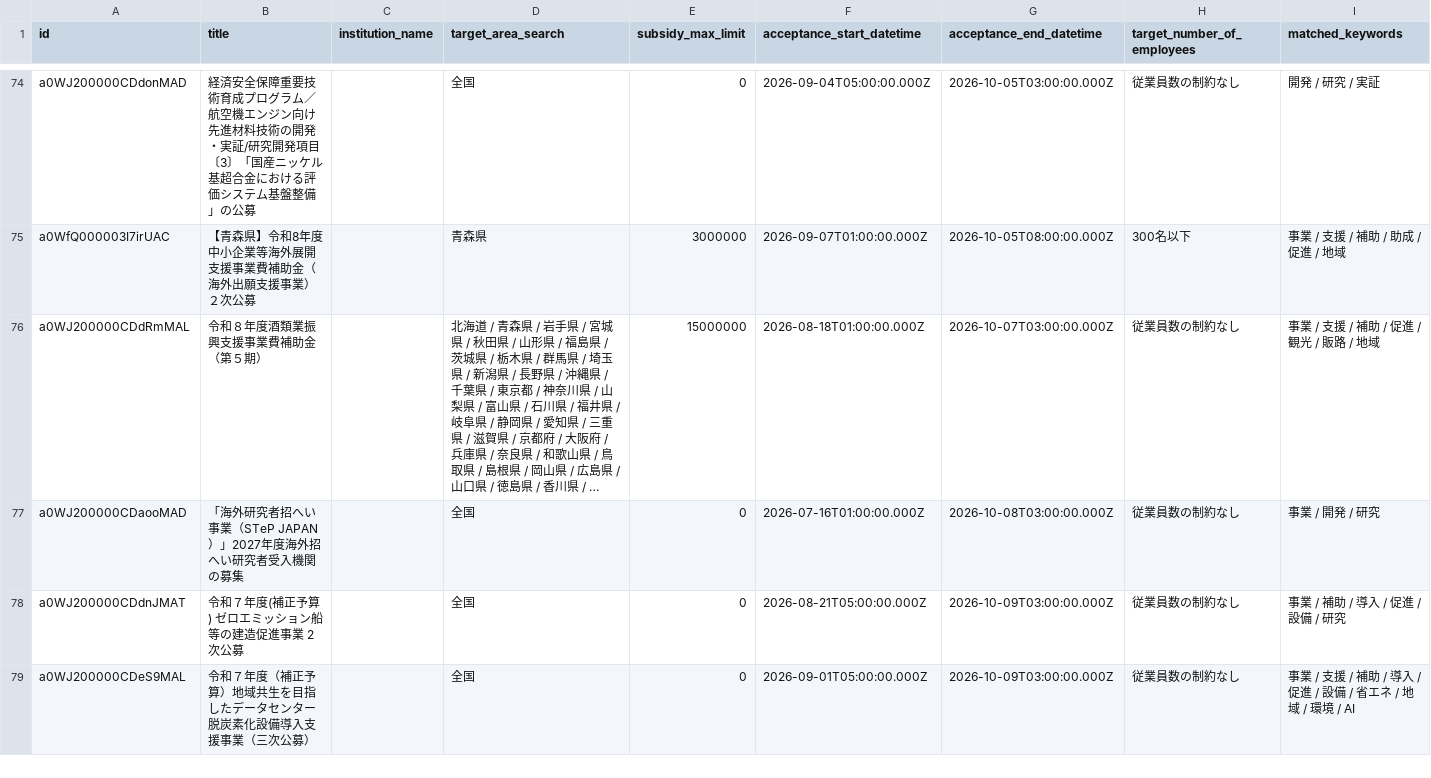
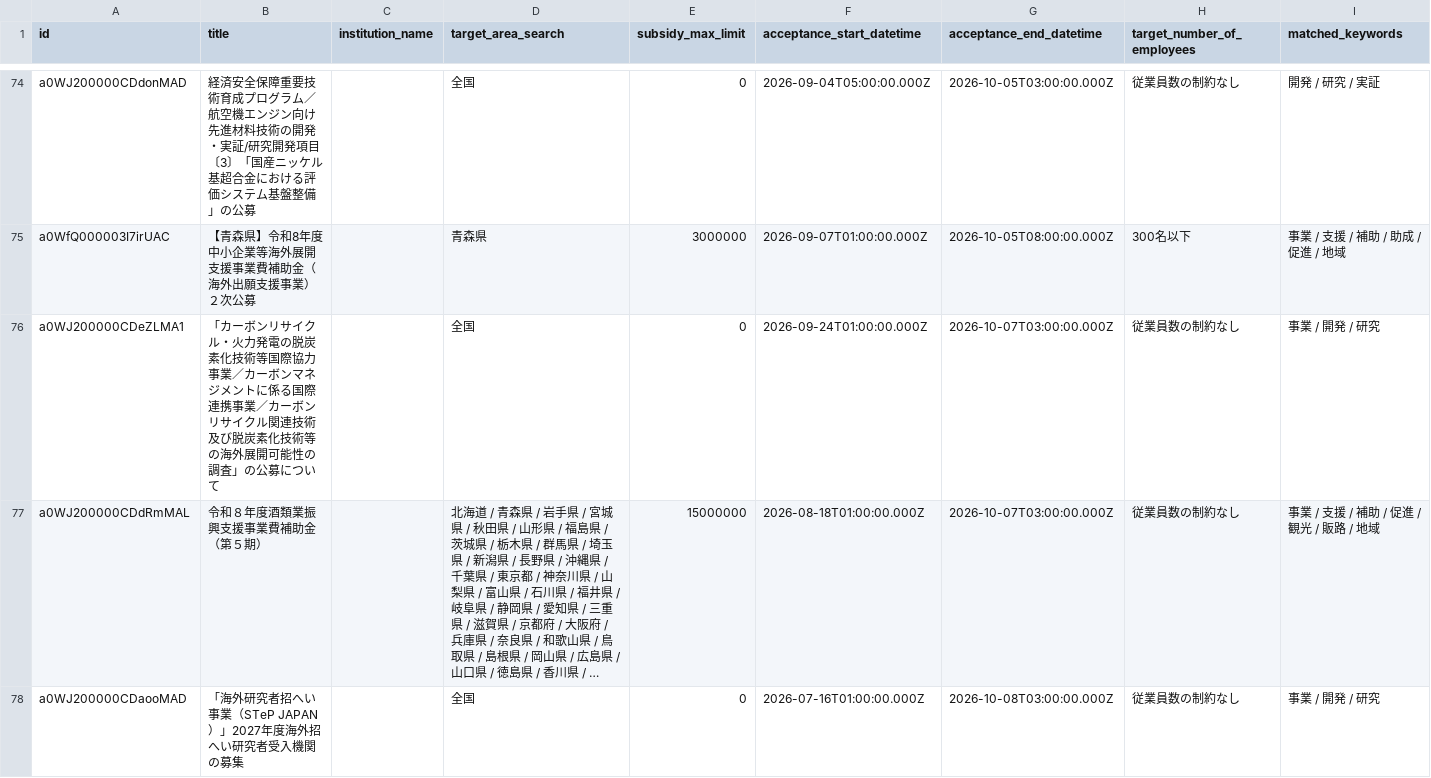
Before and after one commit to softrenzu/RooomMCPninka, a CSV file: data/latest.csv, drawn as a sheet; only a part is shown, gaps mark what is left out; the shorter side is filled out with more unchanged rows; long unchanged cells end in …; the diff covers the shown part only; the diff names each change by its address in the sheet, - before the commit and + after, or states it on an @@ line.

```diff
--- a/data/latest.csv
+++ b/data/latest.csv
+row 76: a0WJ200000CDeZLMA1 | 「カーボンリサイクル・火力発電の脱炭素化技術等国際協力事業／カーボンマネジメントに係る国際連携事業／カーボンリサイクル関連技術及び脱炭素化技術等の海外展開可能性の調査」の公募について |  | 全国 | 0 | 2026-09-24T01:00:00.000Z | 2026-10-07T03:00:00.000Z | 従業員数の制約なし | 事業 / 開発 / 研究
```
Also changed, not shown: 1 added row elsewhere in this file, 4 other files.
